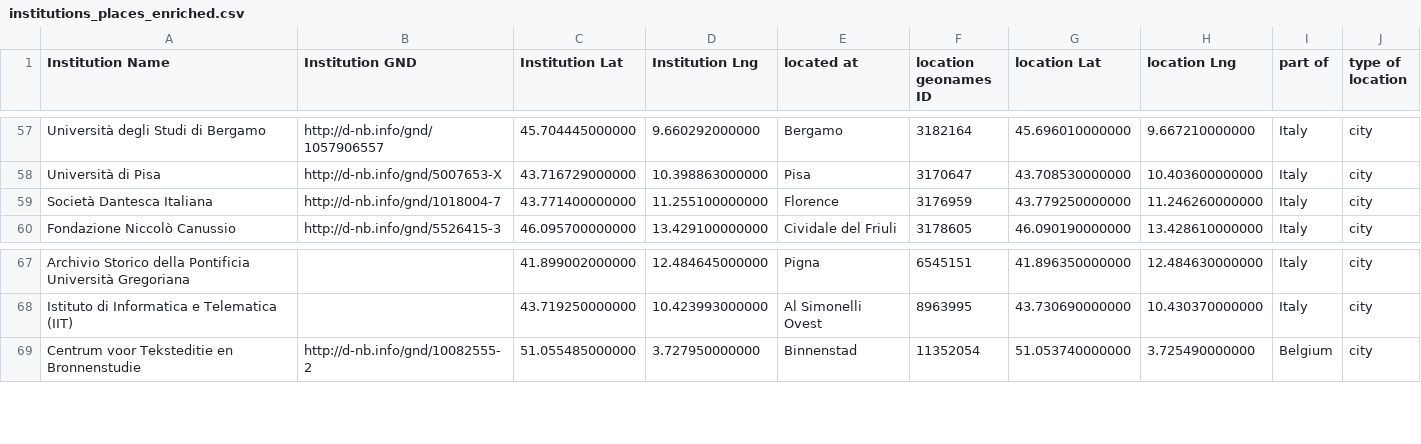
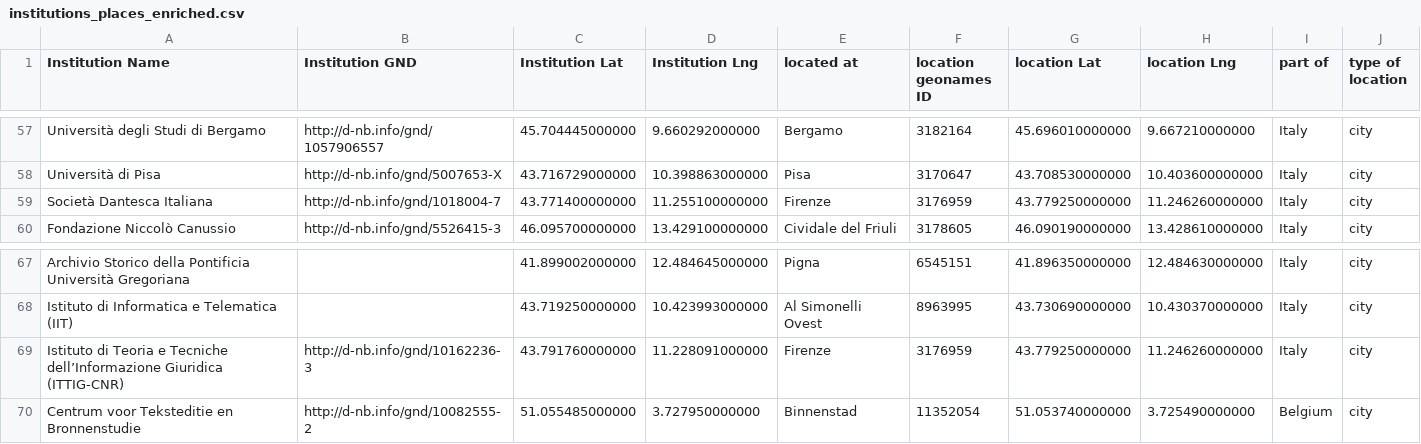
Before and after one commit to gfranzini/digEds_cat, a CSV file: institutions_places_enriched.csv, drawn as a sheet; only a part is shown, gaps mark what is left out.

Commit message:
Added institution

```diff
--- a/institutions_places_enriched.csv
+++ b/institutions_places_enriched.csv
@@ -58,3 +58,3 @@ Università degli Studi di Bergamo,http://d-nb.info/gnd/1057906557,45.7044450000
 Università di Pisa,http://d-nb.info/gnd/5007653-X,43.716729000000,10.398863000000,Pisa,3170647,43.708530000000,10.403600000000,Italy,city
-Società Dantesca Italiana,http://d-nb.info/gnd/1018004-7,43.771400000000,11.255100000000,Florence,3176959,43.779250000000,11.246260000000,Italy,city
+Società Dantesca Italiana,http://d-nb.info/gnd/1018004-7,43.771400000000,11.255100000000,Firenze,3176959,43.779250000000,11.246260000000,Italy,city
 Fondazione Niccolò Canussio,http://d-nb.info/gnd/5526415-3,46.095700000000,13.429100000000,Cividale del Friuli,3178605,46.090190000000,13.428610000000,Italy,city
@@ -68,2 +68,3 @@ Archivio Storico della Pontificia Università Gregoriana,,41.899002000000,12.484
 Istituto di Informatica e Telematica (IIT),,43.719250000000,10.423993000000,Al Simonelli Ovest,8963995,43.730690000000,10.430370000000,Italy,city
+Istituto di Teoria e Tecniche dell’Informazione Giuridica (ITTIG-CNR),http://d-nb.info/gnd/10162236-3,43.791760000000,11.228091000000,Firenze,3176959,43.779250000000,11.246260000000,Italy,city
 Centrum voor Teksteditie en Bronnenstudie,http://d-nb.info/gnd/10082555-2,51.055485000000,3.727950000000,Binnenstad,11352054,51.053740000000,3.725490000000,Belgium,city
```
